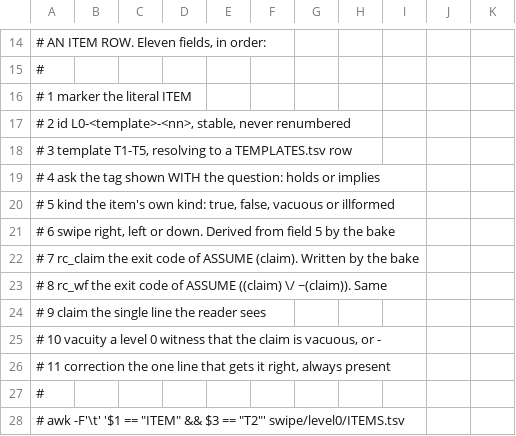
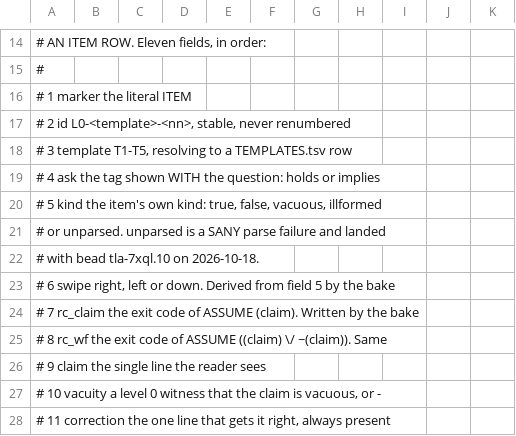
Before and after one commit to fkberthold/tla-puzzles, a TSV file: swipe/level0/ITEMS.tsv, drawn as a sheet; only a part is shown, gaps mark what is left out; the shorter side is filled out with more unchanged rows.

Commit message:
Lint every tree that carries shell, and name the fifth kind in ITEMS.tsv
Both found by the tla-7xql.10 author, outside its own footprint, which is the
most useful thing a worker does.

scripts/lint had never read swipe/. LINT_ROOTS was scripts, harness, drill and
recall, and swipe/level0/bake.sh carries a bash shebang. Same shape as
harness/test-spelling.sh never reading swipe/, found three days ago, which is
a tree collecting shell for a while before anybody checks the gate covers it.

I checked every tracked file with a shell shebang before widening rather than
adding the one root. All five uncovered roots came back clean, so the narrow
fix would have left four more holes behind it:

  swipe 1, completion 1, chapter 2, exercises 17, sources 24

89 files to 134, still clean. .beads/ stays out because its 5 scripts are the
tracker's rather than this project's.

AND THE WIDENED RUN CAUGHT MY OWN COMMENT. A line beginning with the word
shellcheck parses as a directive, which raised SC1072 and SC1073 on the block
I had just written to explain the change. That hazard is already recorded in
.claude/rules/dispatched-agents.md and I wrote it anyway, so the reworded
comment now carries the warning next to the code instead.

swipe/level0/ITEMS.tsv listed four kinds where there are now five. The worker
reported it rather than editing it, correctly, since the corpus was read-only
under its brief.

```diff
--- a/swipe/level0/ITEMS.tsv
+++ b/swipe/level0/ITEMS.tsv
@@ -19,3 +19,5 @@
 #    4  ask        the tag shown WITH the question: holds or implies
-#    5  kind       the item's own kind: true, false, vacuous or illformed
+#    5  kind       the item's own kind: true, false, vacuous, illformed
+#                  or unparsed. unparsed is a SANY parse failure and landed
+#                  with bead tla-7xql.10 on 2026-10-18.
 #    6  swipe      right, left or down. Derived from field 5 by the bake
```
Also changed, not shown: 1 other file.
